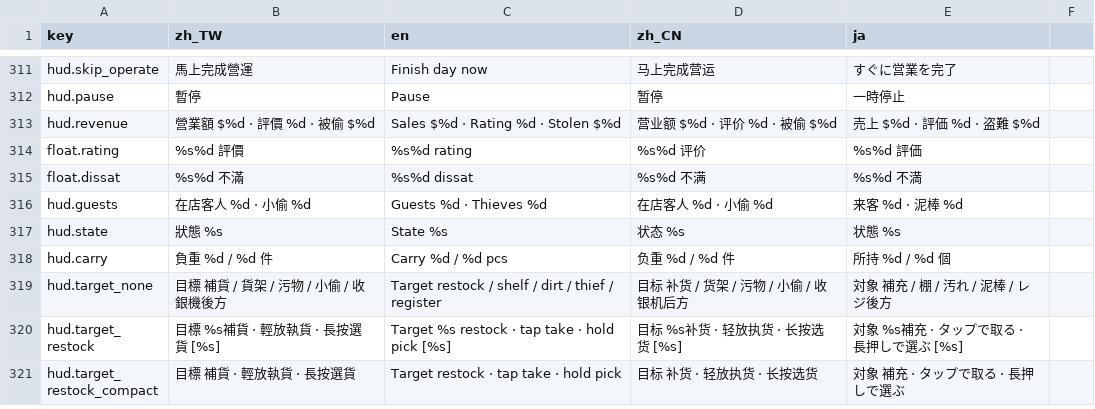
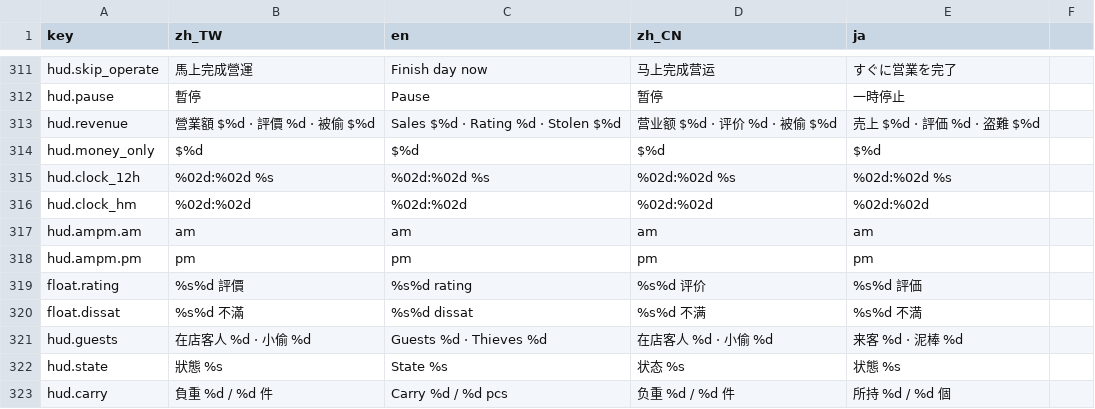
Before and after one commit to bzkit1983/imdoing, a CSV file: godot/game/locale/strings.csv, drawn as a sheet; only a part is shown, gaps mark what is left out; the shorter side is filled out with more unchanged rows; the diff names each change by its address in the sheet, - before the commit and + after, or states it on an @@ line.

```diff
--- a/godot/game/locale/strings.csv
+++ b/godot/game/locale/strings.csv
+row 314: hud.money_only | $%d | $%d | $%d | $%d
+row 315: hud.clock_12h | %02d:%02d %s | %02d:%02d %s | %02d:%02d %s | %02d:%02d %s
+row 316: hud.clock_hm | %02d:%02d | %02d:%02d | %02d:%02d | %02d:%02d
+row 317: hud.ampm.am | am | am | am | am
+row 318: hud.ampm.pm | pm | pm | pm | pm
```
Also changed, not shown: 39 other files.
